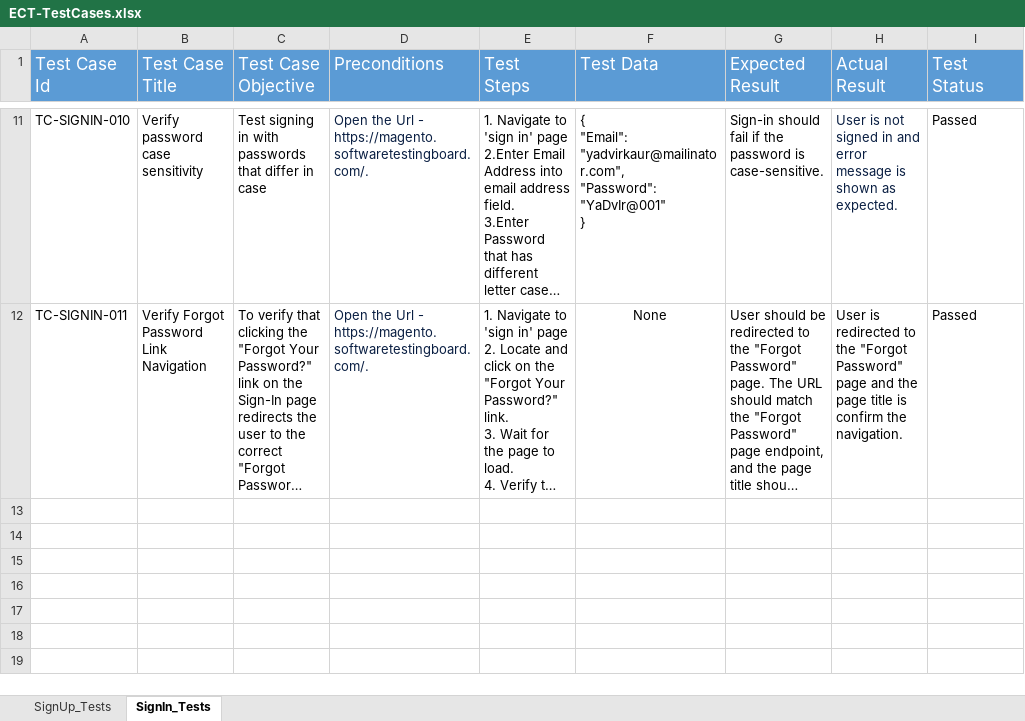
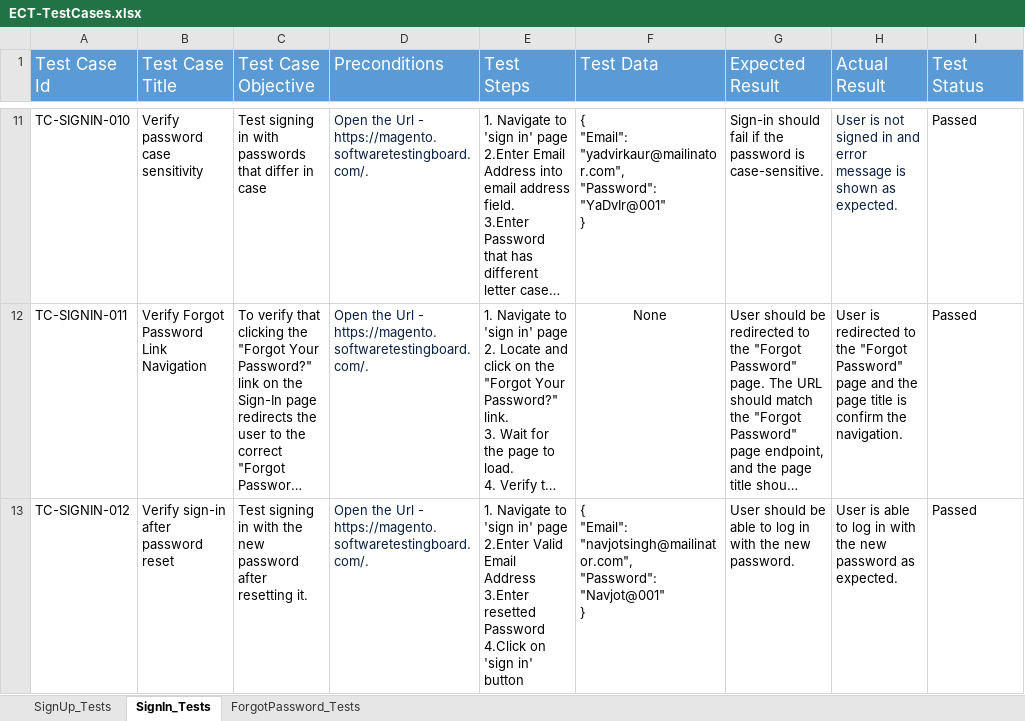
Before and after one commit to YadvirJaswal/Practice-Basics-of-Playwright, an Excel workbook: Test Data/ECT-TestCases.xlsx, sheet SignIn_Tests, drawn as a sheet; only a part is shown, gaps mark what is left out; long unchanged cells end in …; values as stored, in another font and other column widths than the file's, no borders; ↵ is a line break in a cell; the diff names each change by its address in the sheet, - before the commit and + after, or states it on an @@ line.

Commit message:
Update ECT-TestCases.xlsx

```diff
--- a/Test Data/ECT-TestCases.xlsx (sheet SignIn_Tests)
+++ b/Test Data/ECT-TestCases.xlsx (sheet SignIn_Tests)
+sheet tab: ForgotPassword_Tests
+row 13: TC-SIGNIN-012 | Verify sign-in after password reset | Test signing in with the new password after resetting it. | Open the Url - https://magento.softwaretestingboard.com/. | 1. Navigate to 'sign in' page ↵ 2.Enter Valid Email Address ↵ 3.Enter resetted Password ↵ 4.Click on 'sign in' button | { ↵ "Email": "navjotsingh@mailinator.com", ↵ "Password": "Navjot@001" ↵ } | User should be able to log in with the new password. | User is able to log in with the new password as expected. | Passed
```
